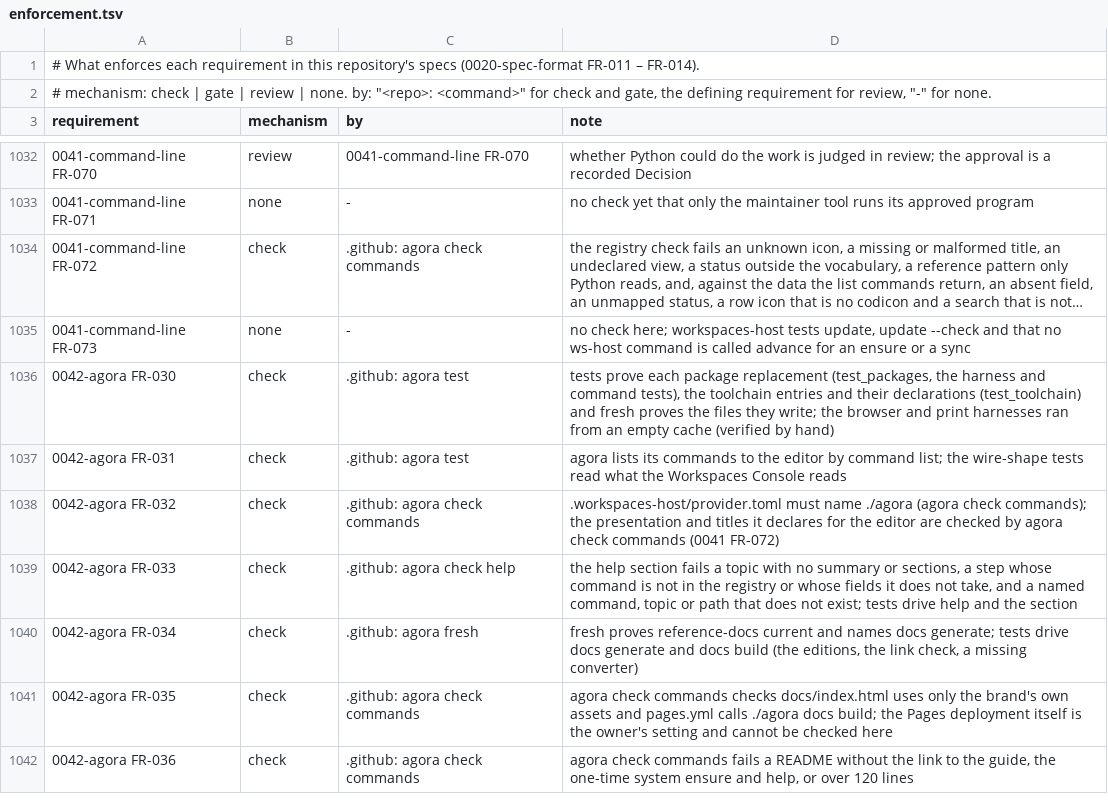
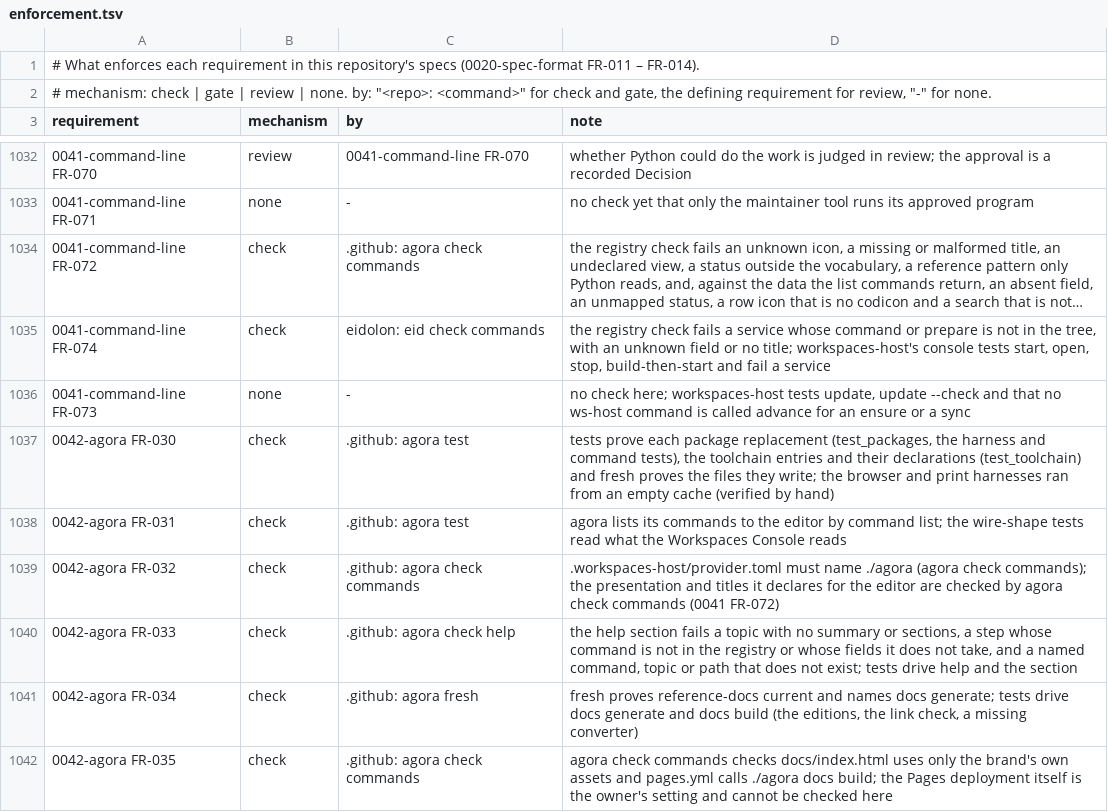
Before and after one commit to intellectual-frontiers/.github, a TSV file: spec-kit/enforcement.tsv, drawn as a sheet; only a part is shown, gaps mark what is left out; the shorter side is filled out with more unchanged rows; long unchanged cells end in …; the diff names each change by its address in the sheet, - before the commit and + after, or states it on an @@ line.

Commit message:
Protocol: services (presentation.services) an editor starts and stops

```diff
--- a/spec-kit/enforcement.tsv
+++ b/spec-kit/enforcement.tsv
+row 1035: 0041-command-line FR-074 | check | eidolon: eid check commands | the registry check fails a service whose command or prepare is not in the tree, with an unknown field or no title; workspaces-host's console tests start, open, stop, build-then-start and fail a service
```
Also changed, not shown: 1 other file.
